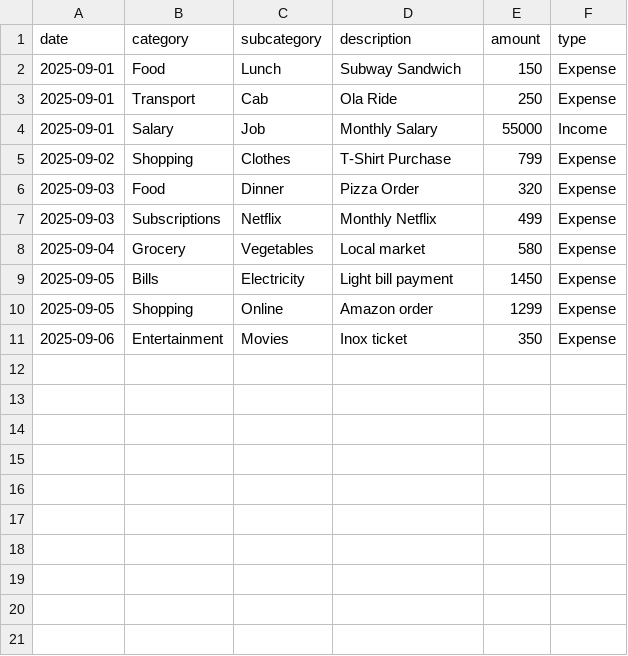
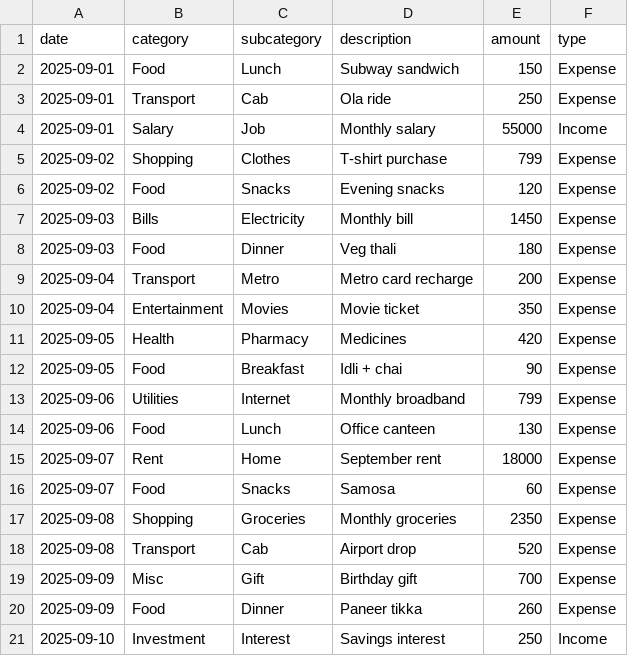
Before and after one commit to kbrepository/learning-sql-fundamentals, a CSV file: common/datasets/expenses.csv, drawn as a sheet.

Commit message:
Added sample dataset.

```diff
--- a/common/datasets/expenses.csv
+++ b/common/datasets/expenses.csv
@@ -1,11 +1,21 @@
 date,category,subcategory,description,amount,type
-2025-09-01,Food,Lunch,Subway Sandwich,150,Expense
-2025-09-01,Transport,Cab,Ola Ride,250,Expense
-2025-09-01,Salary,Job,Monthly Salary,55000,Income
-2025-09-02,Shopping,Clothes,T-Shirt Purchase,799,Expense
-2025-09-03,Food,Dinner,Pizza Order,320,Expense
-2025-09-03,Subscriptions,Netflix,Monthly Netflix,499,Expense
-2025-09-04,Grocery,Vegetables,Local market,580,Expense
-2025-09-05,Bills,Electricity,Light bill payment,1450,Expense
-2025-09-05,Shopping,Online,Amazon order,1299,Expense
-2025-09-06,Entertainment,Movies,Inox ticket,350,Expense
+2025-09-01,Food,Lunch,Subway sandwich,150,Expense
+2025-09-01,Transport,Cab,Ola ride,250,Expense
+2025-09-01,Salary,Job,Monthly salary,55000,Income
+2025-09-02,Shopping,Clothes,T-shirt purchase,799,Expense
+2025-09-02,Food,Snacks,Evening snacks,120,Expense
+2025-09-03,Bills,Electricity,Monthly bill,1450,Expense
+2025-09-03,Food,Dinner,Veg thali,180,Expense
+2025-09-04,Transport,Metro,Metro card recharge,200,Expense
+2025-09-04,Entertainment,Movies,Movie ticket,350,Expense
+2025-09-05,Health,Pharmacy,Medicines,420,Expense
+2025-09-05,Food,Breakfast,Idli + chai,90,Expense
+2025-09-06,Utilities,Internet,Monthly broadband,799,Expense
+2025-09-06,Food,Lunch,Office canteen,130,Expense
+2025-09-07,Rent,Home,September rent,18000,Expense
+2025-09-07,Food,Snacks,Samosa,60,Expense
+2025-09-08,Shopping,Groceries,Monthly groceries,2350,Expense
+2025-09-08,Transport,Cab,Airport drop,520,Expense
+2025-09-09,Misc,Gift,Birthday gift,700,Expense
+2025-09-09,Food,Dinner,Paneer tikka,260,Expense
+2025-09-10,Investment,Interest,Savings interest,250,Income
```
